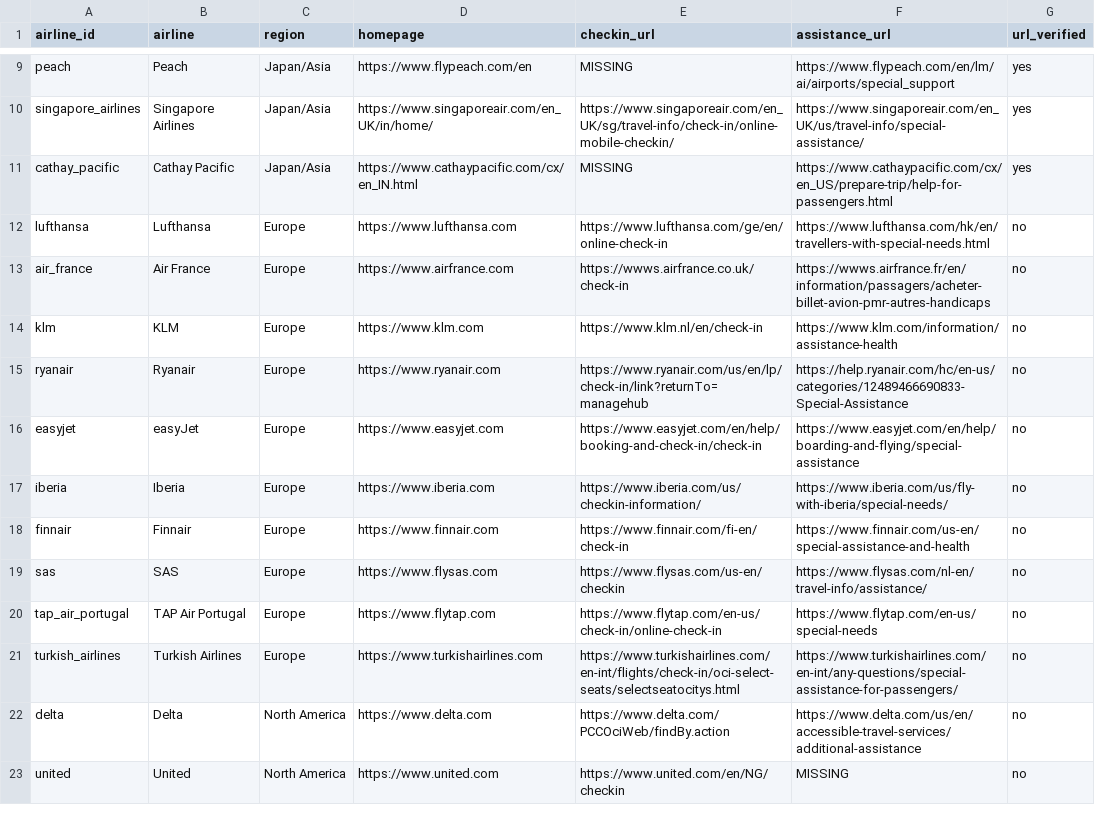
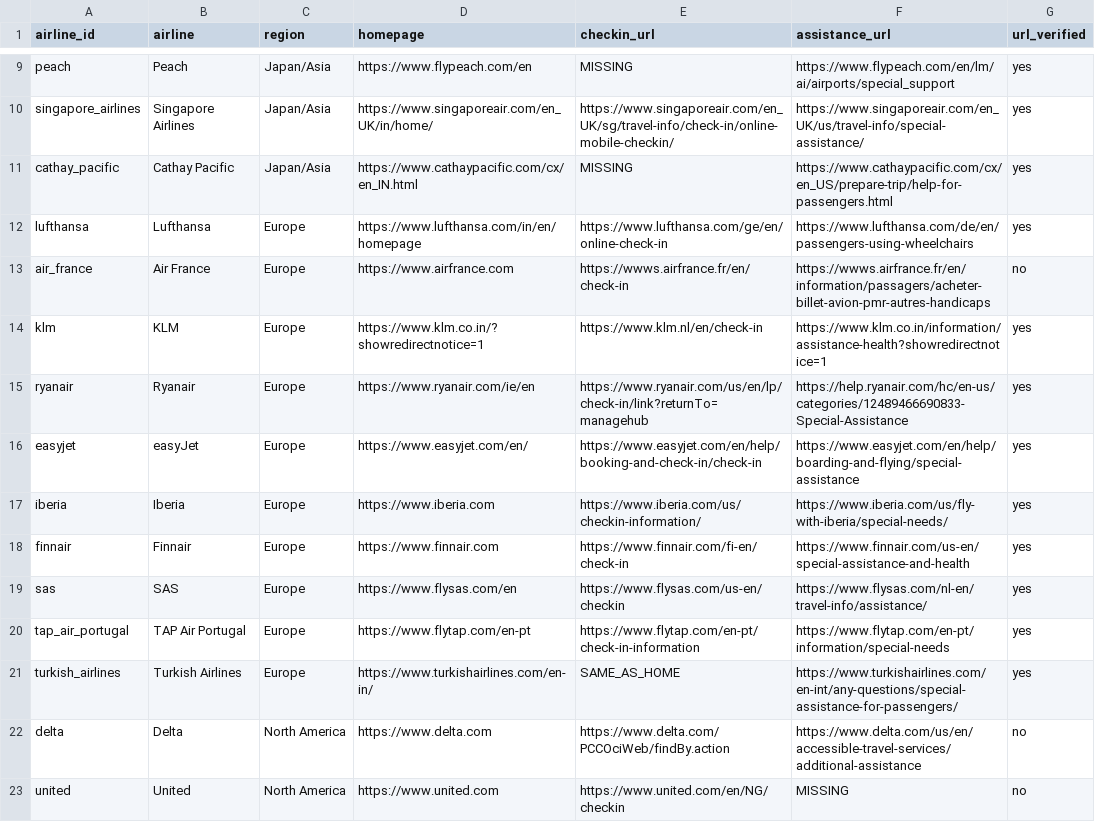
Before and after one commit to AyushVardhanOG/airline-a11y-audit, a CSV file: data/airlines.csv, drawn as a sheet; only a part is shown, gaps mark what is left out.

Commit message:
Register Europe batch (28 pages); live scans of Ryanair, Finnair, TAP
Captures (register_captures.py, notes in log.csv):
- 28 pages registered; 5 files moved unchanged to _duplicates/: Air
  France splash, TAP pt-pt homepage, TAP en-us check-in/assistance
  (all 3 TAP pages now en-pt, same session) and the Turkish homepage
  that the check-in URL redirected to.
- airlines.csv: final URLs and url_verified = yes for 9 airlines.
  Location redirects to India versions: KLM (klm.co.in), Lufthansa,
  Turkish. Lufthansa assistance is now /de/en/passengers-using-
  wheelchairs (suggested page not found). Turkish check-in is
  SAME_AS_HOME. Air France stays url_verified = no (no homepage yet).
  Finnair home is the country-selection page (flagged).

Live scans (run 20261111T133826Z, about 15 min after capture):
8 of 9 pages ok. Ryanair assistance (help.ryanair.com) was blocked
(403, bot check) and not retried. Finnair check-in and assistance have
0 violations, checked: fully loaded page, 30 rules passed.

Checklist, CLAUDE.md status and notes updated.

```diff
--- a/data/airlines.csv
+++ b/data/airlines.csv
@@ -11,12 +11,12 @@ singapore_airlines,Singapore Airlines,Japan/Asia,https://www.singaporeair.com/en
 cathay_pacific,Cathay Pacific,Japan/Asia,https://www.cathaypacific.com/cx/en_IN.html,MISSING,https://www.cathaypacific.com/cx/en_US/prepare-trip/help-for-passengers.html,yes
-lufthansa,Lufthansa,Europe,https://www.lufthansa.com,https://www.lufthansa.com/ge/en/online-check-in,https://www.lufthansa.com/hk/en/travellers-with-special-needs.html,no
-air_france,Air France,Europe,https://www.airfrance.com,https://wwws.airfrance.co.uk/check-in,https://wwws.airfrance.fr/en/information/passagers/acheter-billet-avion-pmr-autres-handicaps,no
-klm,KLM,Europe,https://www.klm.com,https://www.klm.nl/en/check-in,https://www.klm.com/information/assistance-health,no
-ryanair,Ryanair,Europe,https://www.ryanair.com,https://www.ryanair.com/us/en/lp/check-in/link?returnTo=managehub,https://help.ryanair.com/hc/en-us/categories/12489466690833-Special-Assistance,no
-easyjet,easyJet,Europe,https://www.easyjet.com,https://www.easyjet.com/en/help/booking-and-check-in/check-in,https://www.easyjet.com/en/help/boarding-and-flying/special-assistance,no
-iberia,Iberia,Europe,https://www.iberia.com,https://www.iberia.com/us/checkin-information/,https://www.iberia.com/us/fly-with-iberia/special-needs/,no
-finnair,Finnair,Europe,https://www.finnair.com,https://www.finnair.com/fi-en/check-in,https://www.finnair.com/us-en/special-assistance-and-health,no
-sas,SAS,Europe,https://www.flysas.com,https://www.flysas.com/us-en/checkin,https://www.flysas.com/nl-en/travel-info/assistance/,no
-tap_air_portugal,TAP Air Portugal,Europe,https://www.flytap.com,https://www.flytap.com/en-us/check-in/online-check-in,https://www.flytap.com/en-us/special-needs,no
-turkish_airlines,Turkish Airlines,Europe,https://www.turkishairlines.com,https://www.turkishairlines.com/en-int/flights/check-in/oci-select-seats/selectseatocitys.html,https://www.turkishairlines.com/en-int/any-questions/special-assistance-for-passengers/,no
+lufthansa,Lufthansa,Europe,https://www.lufthansa.com/in/en/homepage,https://www.lufthansa.com/ge/en/online-check-in,https://www.lufthansa.com/de/en/passengers-using-wheelchairs,yes
+air_france,Air France,Europe,https://www.airfrance.com,https://wwws.airfrance.fr/en/check-in,https://wwws.airfrance.fr/en/information/passagers/acheter-billet-avion-pmr-autres-handicaps,no
+klm,KLM,Europe,https://www.klm.co.in/?showredirectnotice=1,https://www.klm.nl/en/check-in,https://www.klm.co.in/information/assistance-health?showredirectnotice=1,yes
+ryanair,Ryanair,Europe,https://www.ryanair.com/ie/en,https://www.ryanair.com/us/en/lp/check-in/link?returnTo=managehub,https://help.ryanair.com/hc/en-us/categories/12489466690833-Special-Assistance,yes
+easyjet,easyJet,Europe,https://www.easyjet.com/en/,https://www.easyjet.com/en/help/booking-and-check-in/check-in,https://www.easyjet.com/en/help/boarding-and-flying/special-assistance,yes
+iberia,Iberia,Europe,https://www.iberia.com,https://www.iberia.com/us/checkin-information/,https://www.iberia.com/us/fly-with-iberia/special-needs/,yes
+finnair,Finnair,Europe,https://www.finnair.com,https://www.finnair.com/fi-en/check-in,https://www.finnair.com/us-en/special-assistance-and-health,yes
+sas,SAS,Europe,https://www.flysas.com/en,https://www.flysas.com/us-en/checkin,https://www.flysas.com/nl-en/travel-info/assistance/,yes
+tap_air_portugal,TAP Air Portugal,Europe,https://www.flytap.com/en-pt,https://www.flytap.com/en-pt/check-in-information,https://www.flytap.com/en-pt/information/special-needs,yes
+turkish_airlines,Turkish Airlines,Europe,https://www.turkishairlines.com/en-in/,SAME_AS_HOME,https://www.turkishairlines.com/en-int/any-questions/special-assistance-for-passengers/,yes
 delta,Delta,North America,https://www.delta.com,https://www.delta.com/PCCOciWeb/findBy.action,https://www.delta.com/us/en/accessible-travel-services/additional-assistance,no
```
Also changed, not shown: 22 other files.
